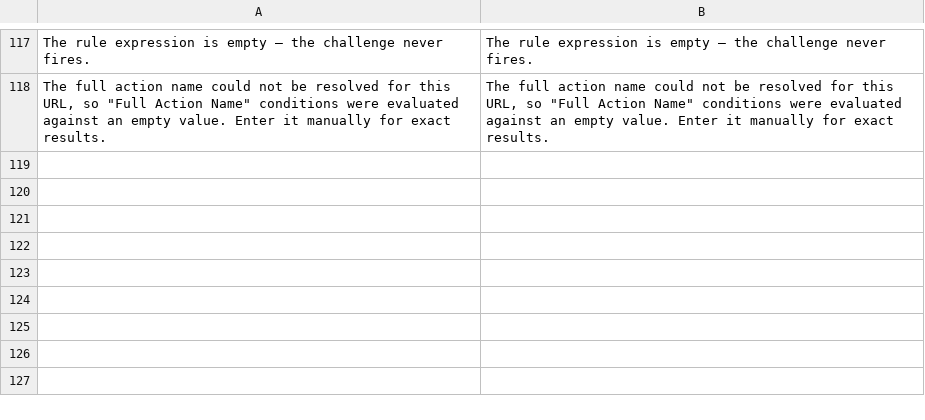
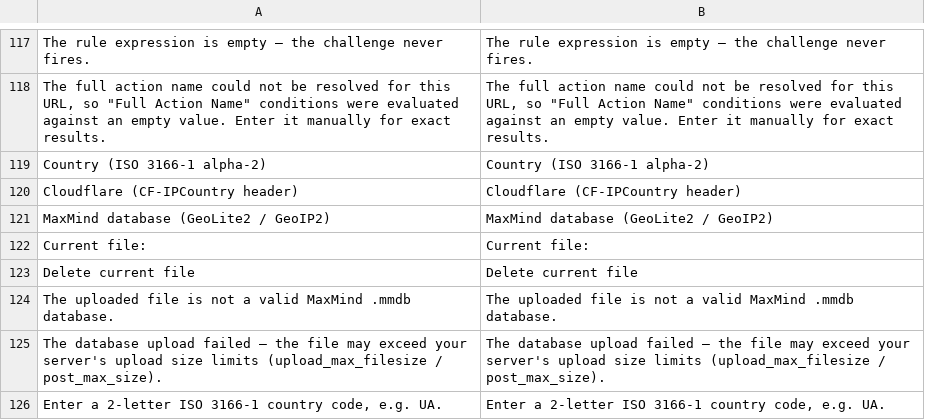
Before and after one commit to hryvinskyi/magento2-invisible-captcha, a CSV file: i18n/en_US.csv, drawn as a sheet; only a part is shown, gaps mark what is left out; the diff names each change by its address in the sheet, - before the commit and + after, or states it on an @@ line.

Commit message:
Release 3.3.0: country rule field via Cloudflare CF-IPCountry or admin-uploaded MaxMind .mmdb, geolocation config group, shared client-IP resolver

```diff
--- a/i18n/en_US.csv
+++ b/i18n/en_US.csv
+row 119: Country (ISO 3166-1 alpha-2) | Country (ISO 3166-1 alpha-2)
+row 120: Cloudflare (CF-IPCountry header) | Cloudflare (CF-IPCountry header)
+row 121: MaxMind database (GeoLite2 / GeoIP2) | MaxMind database (GeoLite2 / GeoIP2)
+row 122: Current file: | Current file:
+row 123: Delete current file | Delete current file
+row 124: The uploaded file is not a valid MaxMind .mmdb database. | The uploaded file is not a valid MaxMind .mmdb database.
+row 125: The database upload failed — the file may exceed your server's upload size limits (upload_max_filesize / post_max_size). | The database upload failed — the file may exceed your server's upload size limits (upload_max_filesize / post_max_size).
+row 126: Enter a 2-letter ISO 3166-1 country code, e.g. UA. | Enter a 2-letter ISO 3166-1 country code, e.g. UA.
```
Also changed, not shown: 41 other files.
